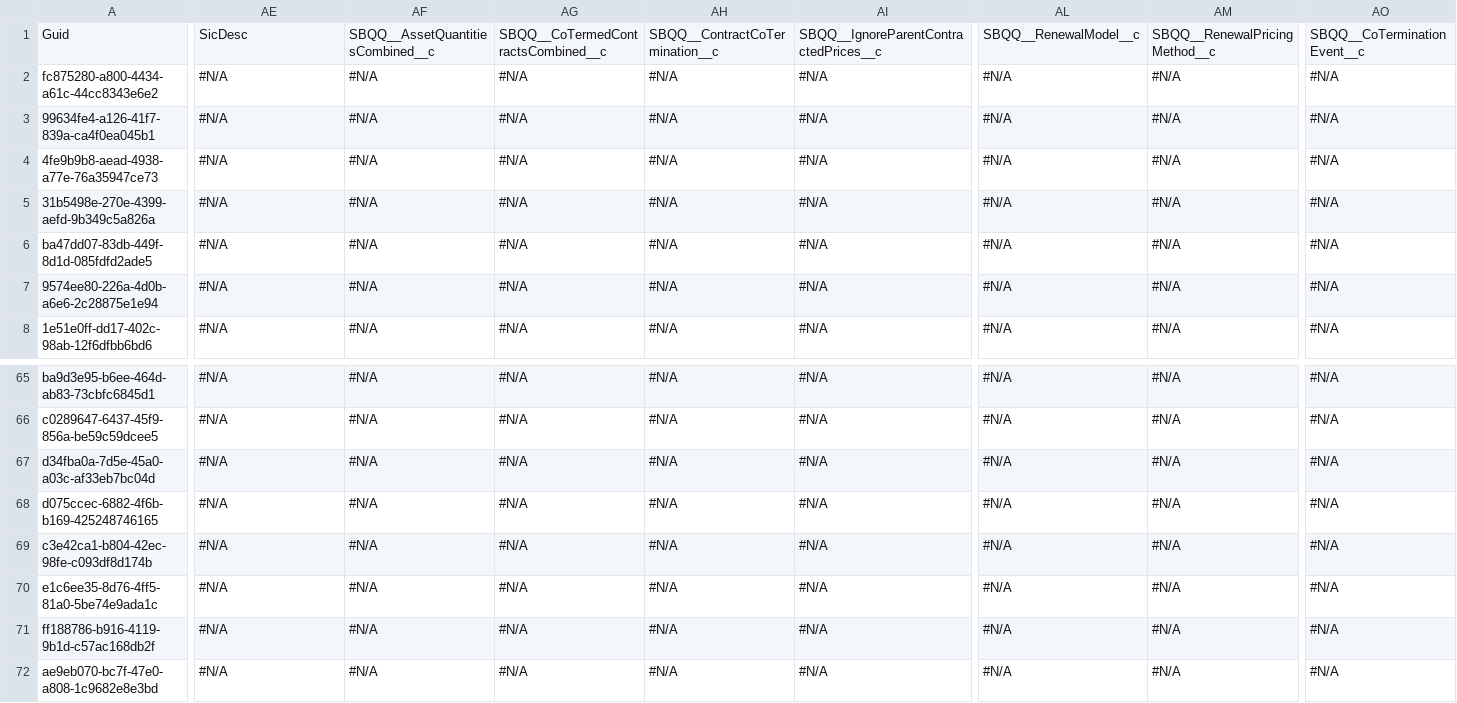
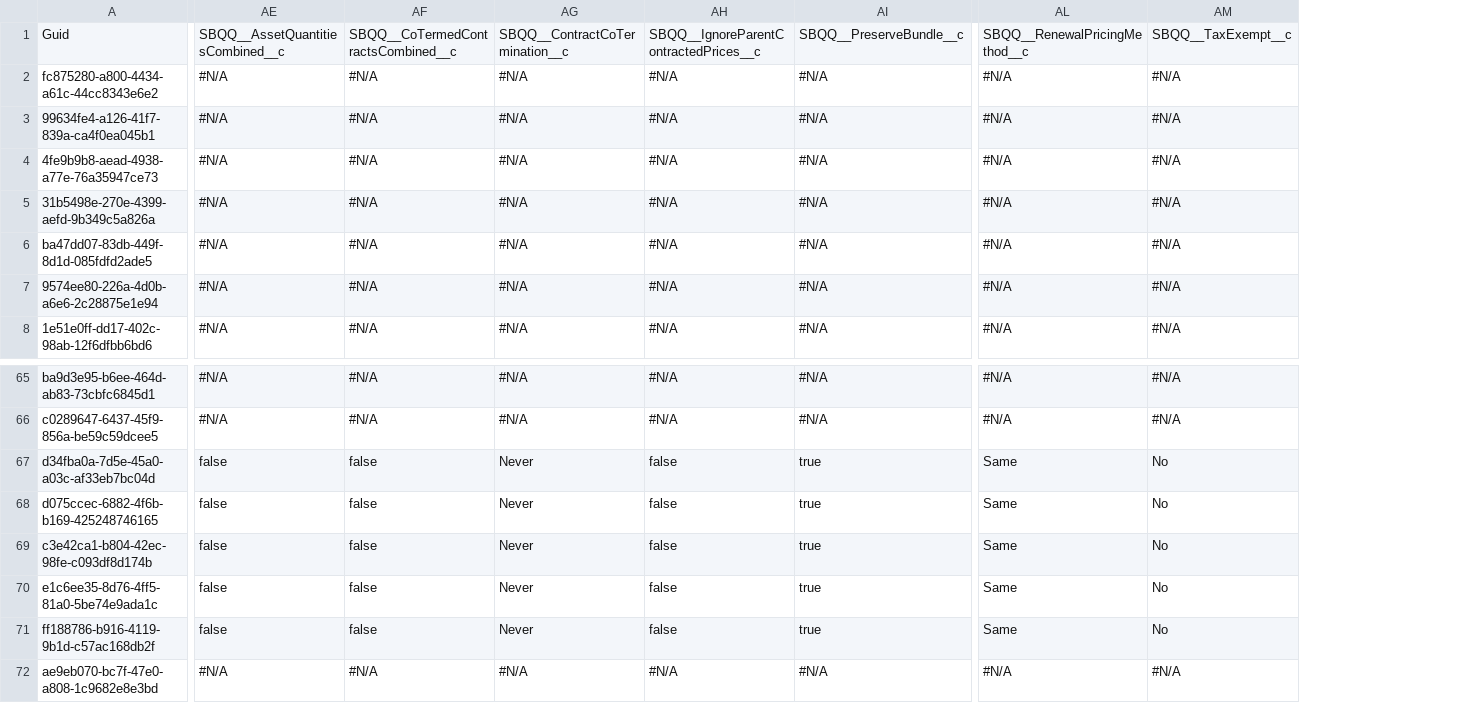
Before and after one commit to Asnafshaikh/Test-Regresion, a CSV file: data/Account.csv, drawn as a sheet; only a part is shown, gaps mark what is left out; the diff covers the shown part only; the diff names each change by its address in the sheet, - before the commit and + after, or states it on an @@ line.

Commit message:
Athena - GitHub sandbox check-in commit

```diff
--- a/data/Account.csv
+++ b/data/Account.csv
-column AO, rows 1-8: SBQQ__CoTerminationEvent__c | #N/A | #N/A | #N/A | #N/A | #N/A | #N/A | #N/A; rows 65-72: all #N/A
-AE1: SicDesc
+AE1: SBQQ__AssetQuantitiesCombined__c
-AF1: SBQQ__AssetQuantitiesCombined__c
+AF1: SBQQ__CoTermedContractsCombined__c
-AG1: SBQQ__CoTermedContractsCombined__c
+AG1: SBQQ__ContractCoTermination__c
-AH1: SBQQ__ContractCoTermination__c
+AH1: SBQQ__IgnoreParentContractedPrices__c
-AI1: SBQQ__IgnoreParentContractedPrices__c
+AI1: SBQQ__PreserveBundle__c
-AL1: SBQQ__RenewalModel__c
+AL1: SBQQ__RenewalPricingMethod__c
-AM1: SBQQ__RenewalPricingMethod__c
+AM1: SBQQ__TaxExempt__c
-AE67:AE71: #N/A
+AE67:AE71: false
-AF67:AF71: #N/A
+AF67:AF71: false
-AG67:AG71: #N/A
+AG67:AG71: Never
-AH67:AH71: #N/A
+AH67:AH71: false
-AI67:AI71: #N/A
+AI67:AI71: true
-AL67:AL71: #N/A
+AL67:AL71: Same
-AM67:AM71: #N/A
+AM67:AM71: No
```
Also changed, not shown: 7 edited cells elsewhere in this file.
